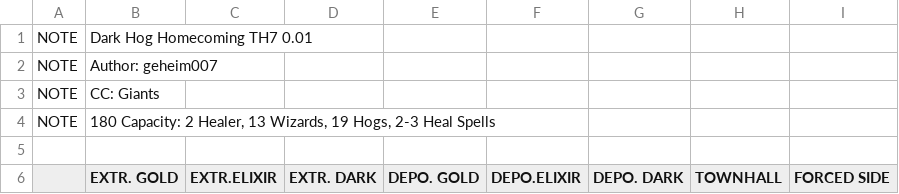
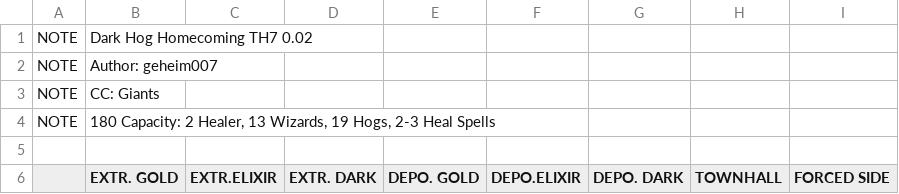
Before and after one commit to JimBimm/MyBotCSV, a CSV file: HogHomecomingTH7.csv, drawn as a sheet; only a part is shown.

```diff
--- a/HogHomecomingTH7.csv
+++ b/HogHomecomingTH7.csv
@@ -1,2 +1,2 @@
-NOTE  |Dark Hog Homecoming TH7 0.01
+NOTE  |Dark Hog Homecoming TH7 0.02
 NOTE  |Author: geheim007
```
Also changed, not shown: HogHomecomingTH10.csv, HogHomecomingTH10NoCC.csv, 5 other files.
